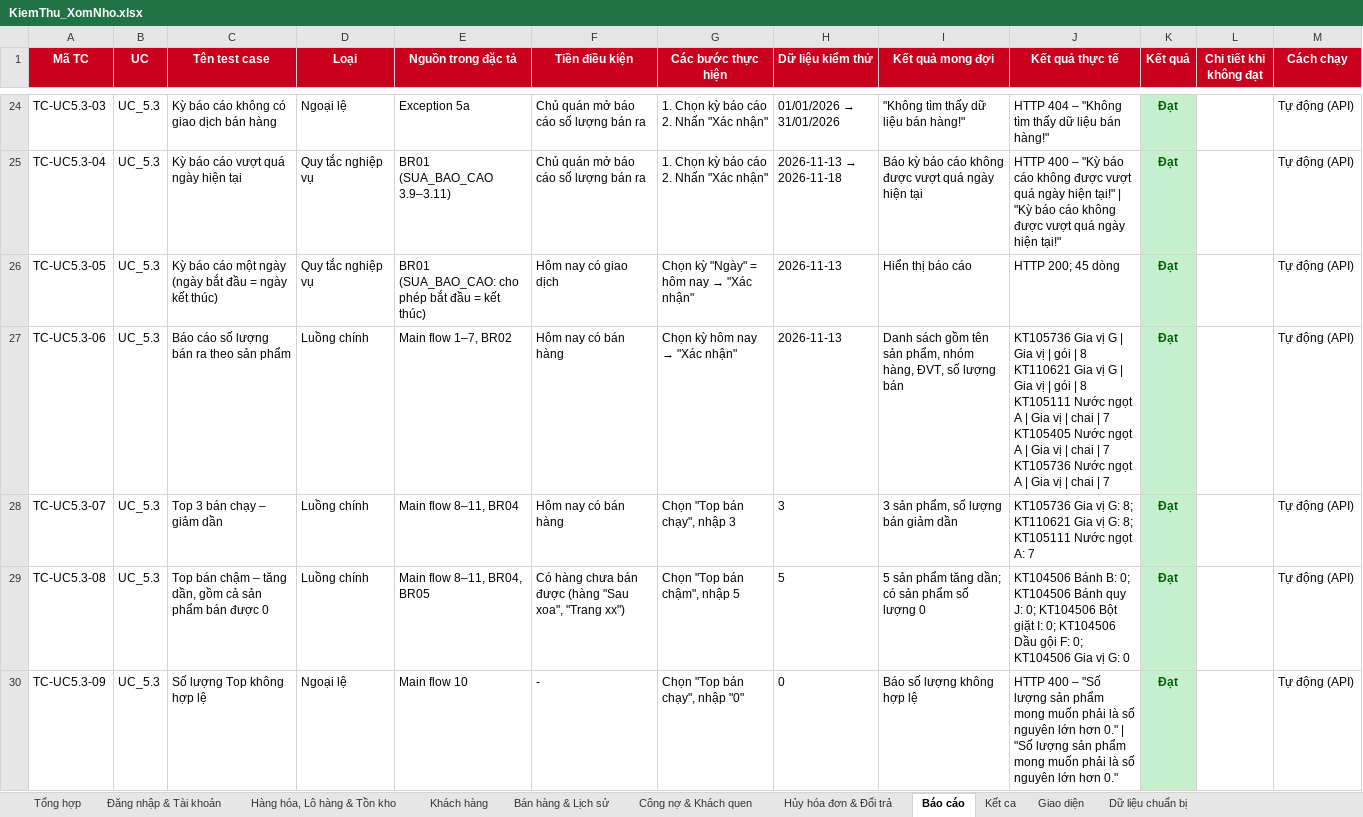
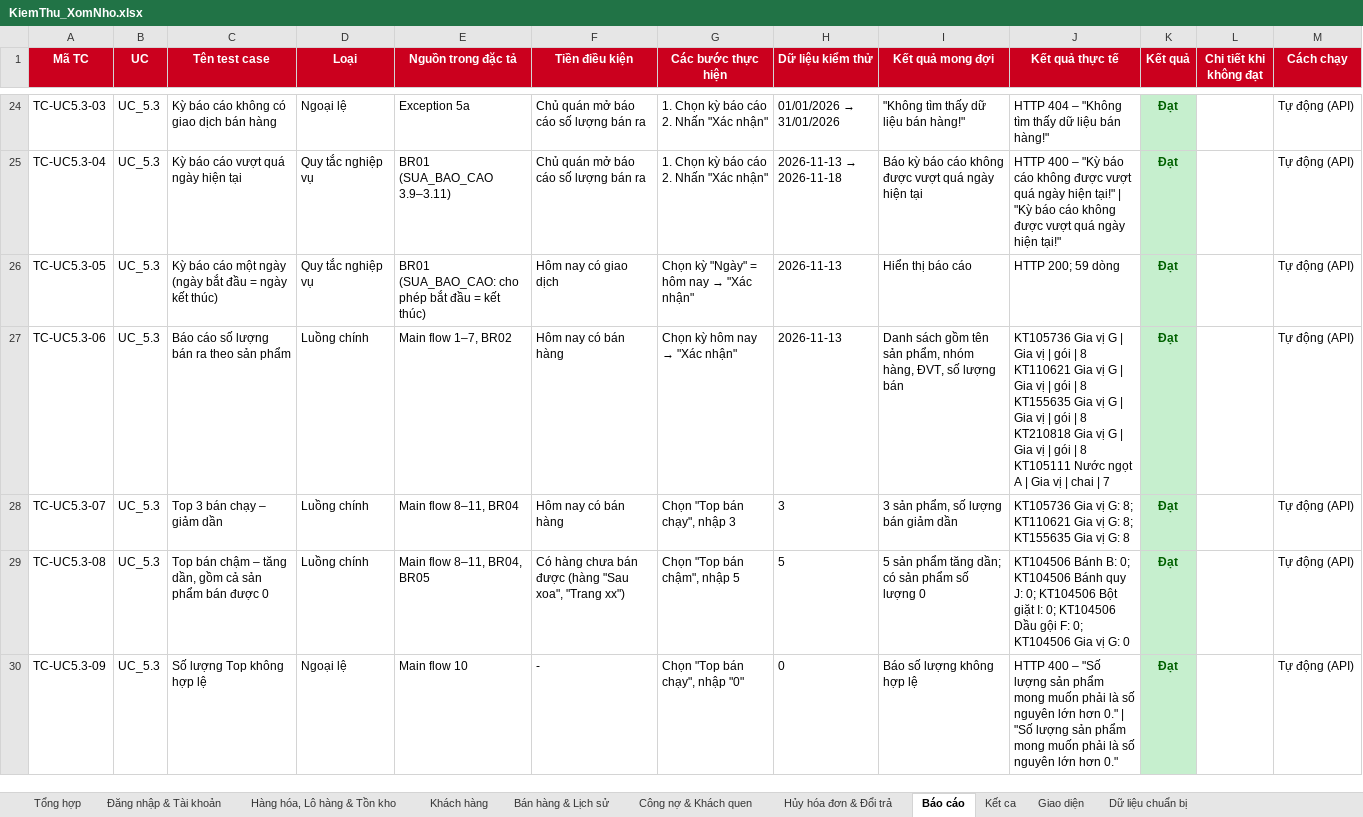
Before and after one commit to duy23122006adn-cyber/50K142.01.3007, an Excel workbook: docs/KiemThu_XomNho.xlsx, sheet Báo cáo, drawn as a sheet; only a part is shown, gaps mark what is left out; values as stored, in another font and other column widths than the file's, no borders; ↵ is a line break in a cell; the diff covers the shown part only; the diff names each change by its address in the sheet, - before the commit and + after, or states it on an @@ line.

```diff
--- a/docs/KiemThu_XomNho.xlsx (sheet Báo cáo)
+++ b/docs/KiemThu_XomNho.xlsx (sheet Báo cáo)
-J26 (Kết quả thực tế): HTTP 200; 45 dòng
+J26 (Kết quả thực tế): HTTP 200; 59 dòng
-J27 (Kết quả thực tế): …| 8 ↵ KT105111 Nước ngọt A | Gia vị | chai | 7 ↵ KT105405 Nước ngọt A | Gia vị | chai | 7 ↵ KT105736 Nước ngọt…
+J27 (Kết quả thực tế): …| 8 ↵ KT155635 Gia vị G | Gia vị | gói | 8 ↵ KT210818 Gia vị G | Gia vị | gói | 8 ↵ KT105111 Nước ngọt…
-J28 (Kết quả thực tế): …G: 8; KT105111 Nước ngọt A: 7
+J28 (Kết quả thực tế): …G: 8; KT155635 Gia vị G: 8
```
Also changed, not shown: 13 edited cells elsewhere in this sheet, sheet Bán hàng & Lịch sử, sheet Hàng hóa, Lô hàng & Tồn kho, sheet Hủy hóa đơn & Đổi trả, sheet Đăng nhập & Tài khoản, sheet Khách hàng, sheet Dữ liệu chuẩn bị, 3 more sheets, 1 other file.
